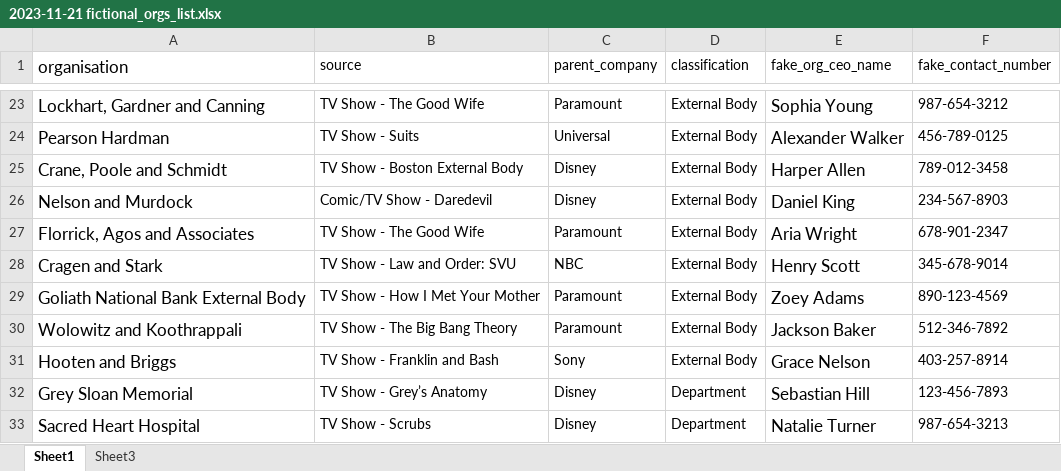
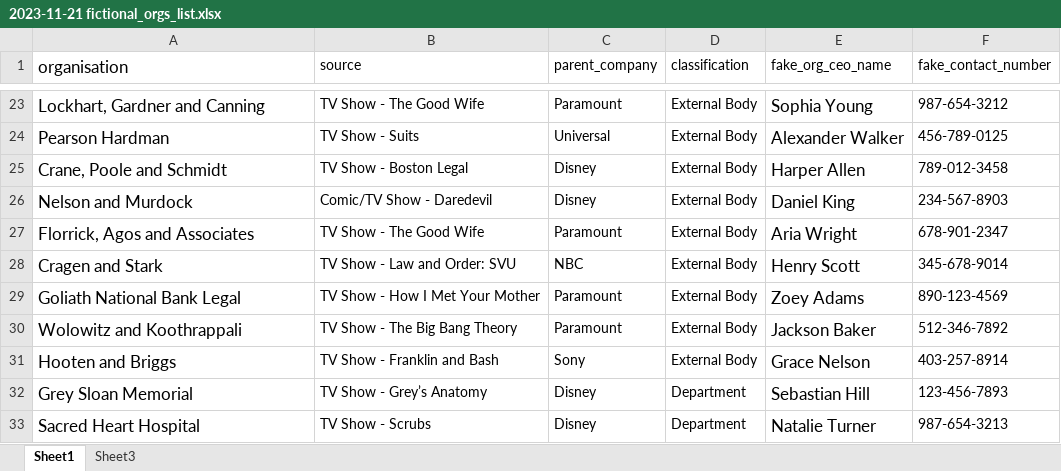
Before and after one commit to martin-ingram/martin-ingram.github.io, an Excel workbook: orgs_test/2023-11-21 fictional_orgs_list.xlsx, sheet Sheet1, drawn as a sheet; only a part is shown, gaps mark what is left out; values as stored, in another font and other column widths than the file's, no borders; the diff names each change by its address in the sheet, - before the commit and + after, or states it on an @@ line.

Commit message:
fixed incorrect org names

```diff
--- a/orgs_test/2023-11-21 fictional_orgs_list.xlsx (sheet Sheet1)
+++ b/orgs_test/2023-11-21 fictional_orgs_list.xlsx (sheet Sheet1)
-B25 (source): TV Show - Boston External Body
+B25 (source): TV Show - Boston Legal
-A29 (organisation): Goliath National Bank External Body
+A29 (organisation): Goliath National Bank Legal
```
Also changed, not shown: 2 other files.
